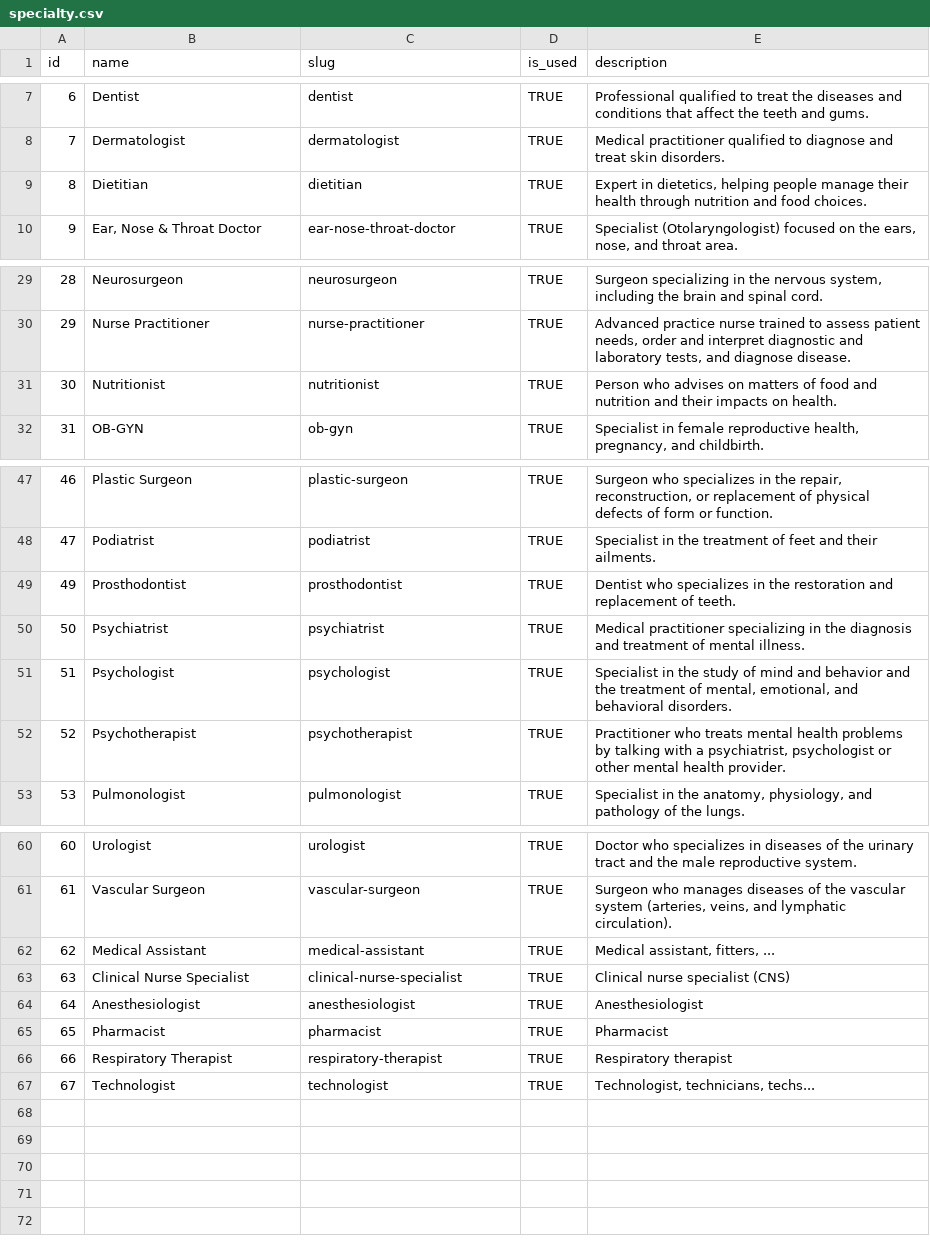
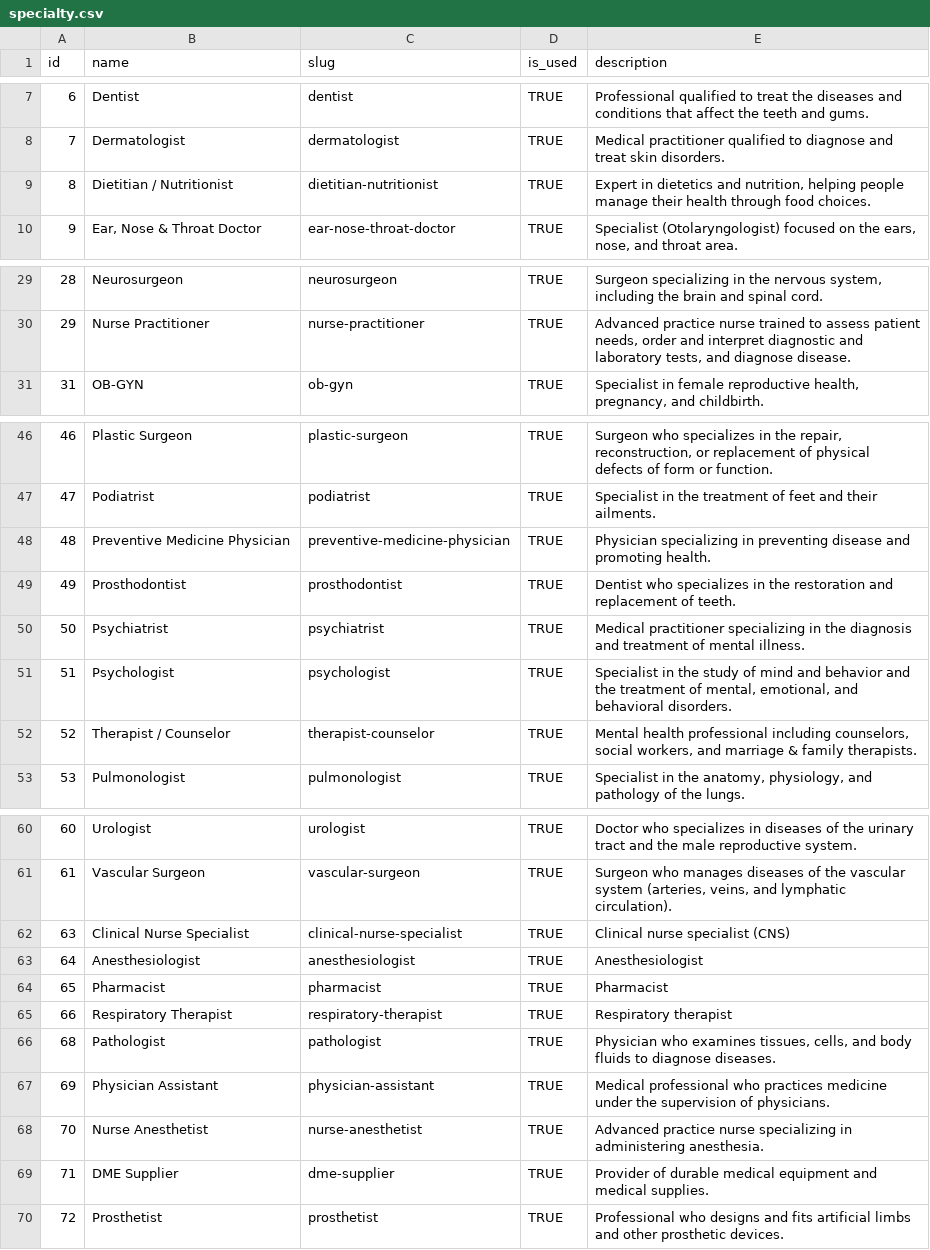
Before and after one commit to mariohealth/v0, a CSV file: backend/mario-health-data-pipeline/seeds/specialty.csv, drawn as a sheet; only a part is shown, gaps mark what is left out.

Commit message:
Update specialty.csv

```diff
--- a/backend/mario-health-data-pipeline/seeds/specialty.csv
+++ b/backend/mario-health-data-pipeline/seeds/specialty.csv
@@ -8,3 +8,3 @@ id,name,slug,is_used,description
 7,Dermatologist,dermatologist,TRUE,Medical practitioner qualified to diagnose and treat skin disorders.
-8,Dietitian,dietitian,TRUE,"Expert in dietetics, helping people manage their health through nutrition and food choices."
+8,Dietitian / Nutritionist,dietitian-nutritionist,TRUE,"Expert in dietetics and nutrition, helping people manage their health through food choices."
 9,"Ear, Nose & Throat Doctor",ear-nose-throat-doctor,TRUE,"Specialist (Otolaryngologist) focused on the ears, nose, and throat area."
@@ -30,3 +30,2 @@ id,name,slug,is_used,description
 29,Nurse Practitioner,nurse-practitioner,TRUE,"Advanced practice nurse trained to assess patient needs, order and interpret diagnostic and laboratory tests, and diagnose disease."
-30,Nutritionist,nutritionist,TRUE,Person who advises on matters of food and nutrition and their impacts on health.
 31,OB-GYN,ob-gyn,TRUE,"Specialist in female reproductive health, pregnancy, and childbirth."
@@ -48,2 +47,3 @@ id,name,slug,is_used,description
 47,Podiatrist,podiatrist,TRUE,Specialist in the treatment of feet and their ailments.
+48,Preventive Medicine Physician,preventive-medicine-physician,TRUE,Physician specializing in preventing disease and promoting health.
 49,Prosthodontist,prosthodontist,TRUE,Dentist who specializes in the restoration and replacement of teeth.
@@ -51,3 +51,3 @@ id,name,slug,is_used,description
 51,Psychologist,psychologist,TRUE,"Specialist in the study of mind and behavior and the treatment of mental, emotional, and behavioral disorders."
-52,Psychotherapist,psychotherapist,TRUE,"Practitioner who treats mental health problems by talking with a psychiatrist, psychologist or other mental health provider."
+52,Therapist / Counselor,therapist-counselor,TRUE,"Mental health professional including counselors, social workers, and marriage & family therapists."
 53,Pulmonologist,pulmonologist,TRUE,"Specialist in the anatomy, physiology, and pathology of the lungs."
@@ -61,3 +61,2 @@ id,name,slug,is_used,description
 61,Vascular Surgeon,vascular-surgeon,TRUE,"Surgeon who manages diseases of the vascular system (arteries, veins, and lymphatic circulation)."
-62,Medical Assistant,medical-assistant,TRUE,"Medical assistant, fitters, ..."
 63,Clinical Nurse Specialist,clinical-nurse-specialist,TRUE,Clinical nurse specialist (CNS)
@@ -66,2 +65,6 @@ id,name,slug,is_used,description
 66,Respiratory Therapist,respiratory-therapist,TRUE,Respiratory therapist
-67,Technologist,technologist,TRUE,"Technologist, technicians, techs..."
+68,Pathologist,pathologist,TRUE,"Physician who examines tissues, cells, and body fluids to diagnose diseases."
+69,Physician Assistant,physician-assistant,TRUE,Medical professional who practices medicine under the supervision of physicians.
+70,Nurse Anesthetist,nurse-anesthetist,TRUE,Advanced practice nurse specializing in administering anesthesia.
+71,DME Supplier,dme-supplier,TRUE,Provider of durable medical equipment and medical supplies.
+72,Prosthetist,prosthetist,TRUE,Professional who designs and fits artificial limbs and other prosthetic devices.
```
